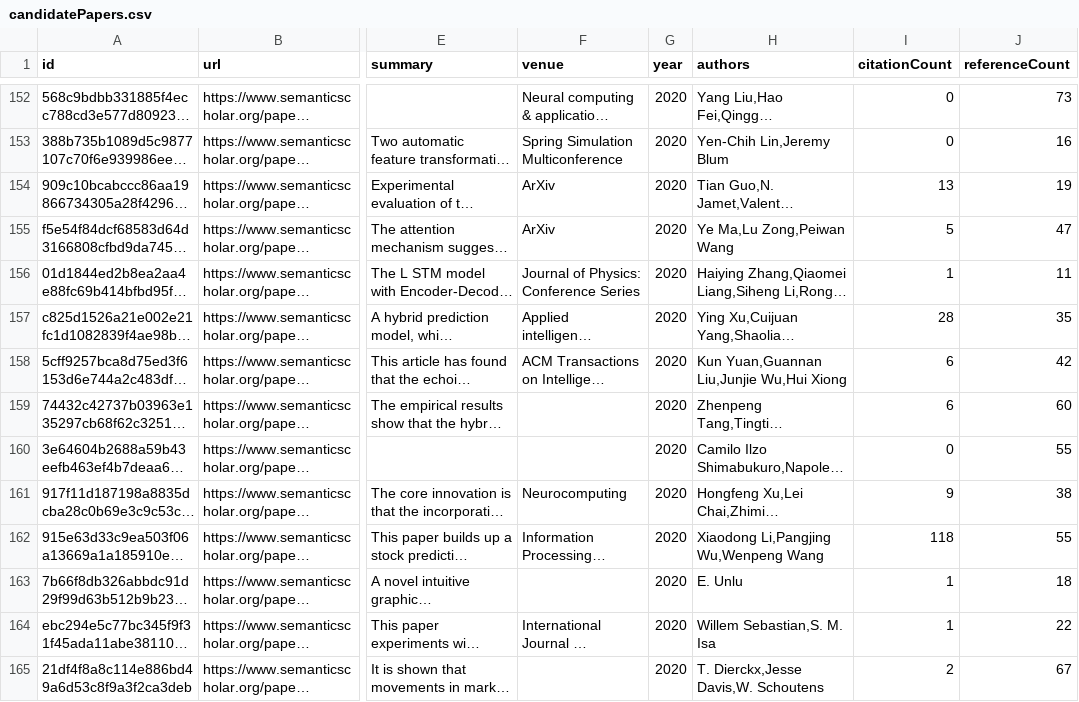
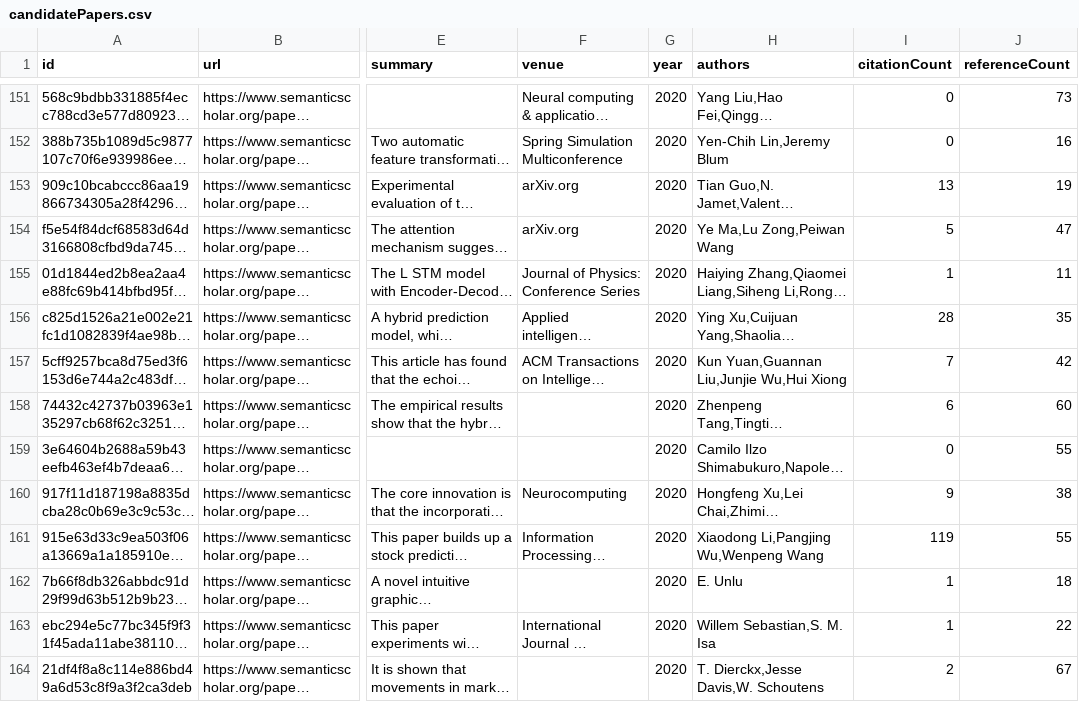
Before and after one commit to avi-jit/memestock-lit-review, a CSV file: data/candidatePapers.csv, drawn as a sheet; only a part is shown, gaps mark what is left out; long unchanged cells end in …; addresses are those after the commit; the diff covers the shown part only; the diff names each change by its address in the sheet, - before the commit and + after, or states it on an @@ line.

```diff
--- a/data/candidatePapers.csv
+++ b/data/candidatePapers.csv
-F153:F154 (venue): ArXiv
+F153:F154 (venue): arXiv.org
-I157 (citationCount): 6
+I157 (citationCount): 7
-I161 (citationCount): 118
+I161 (citationCount): 119
```
Also changed, not shown: 2 added rows, 2 removed rows, 2 moved rows and 41 edited cells elsewhere in this file, 2 other files.
